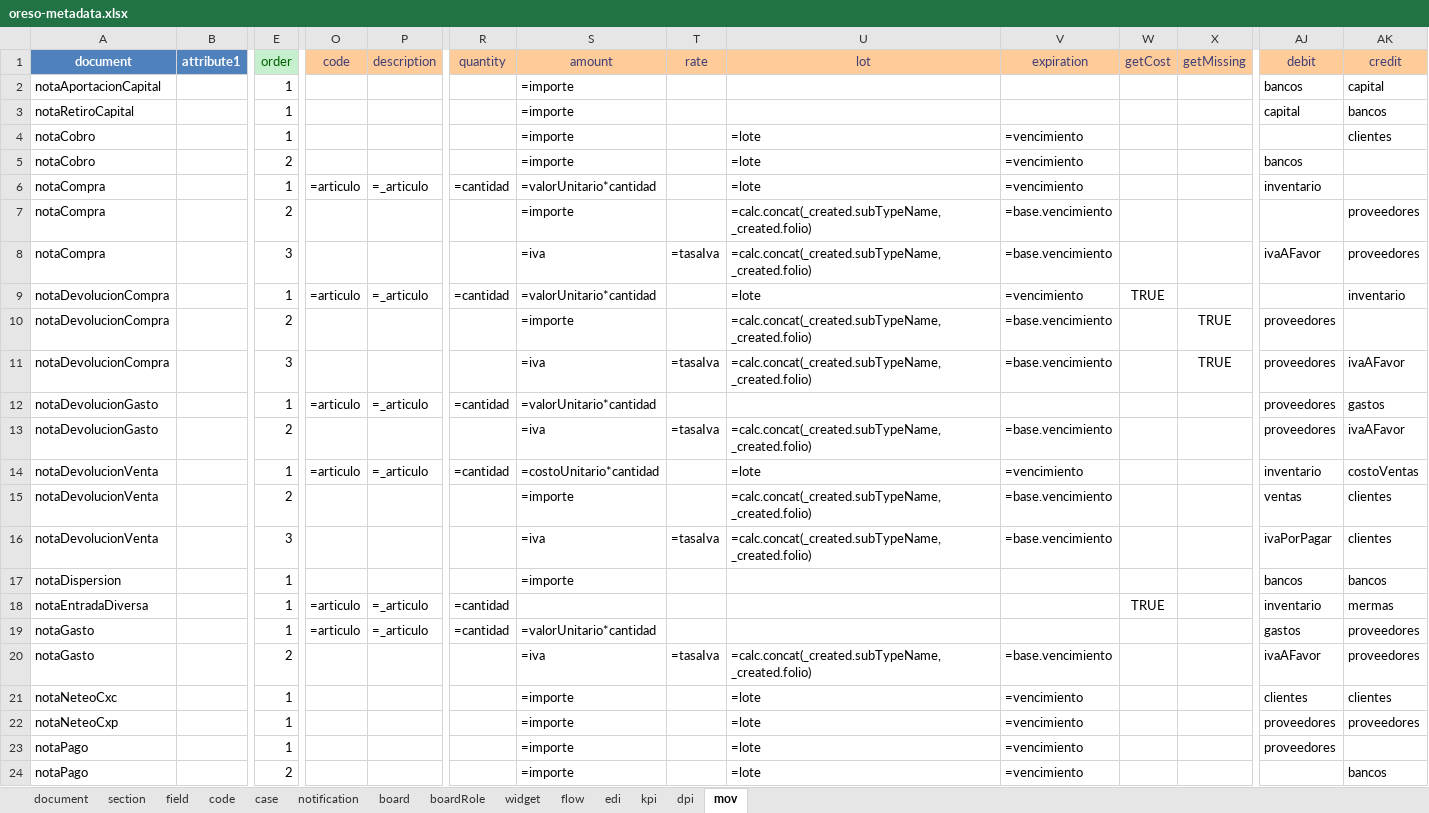
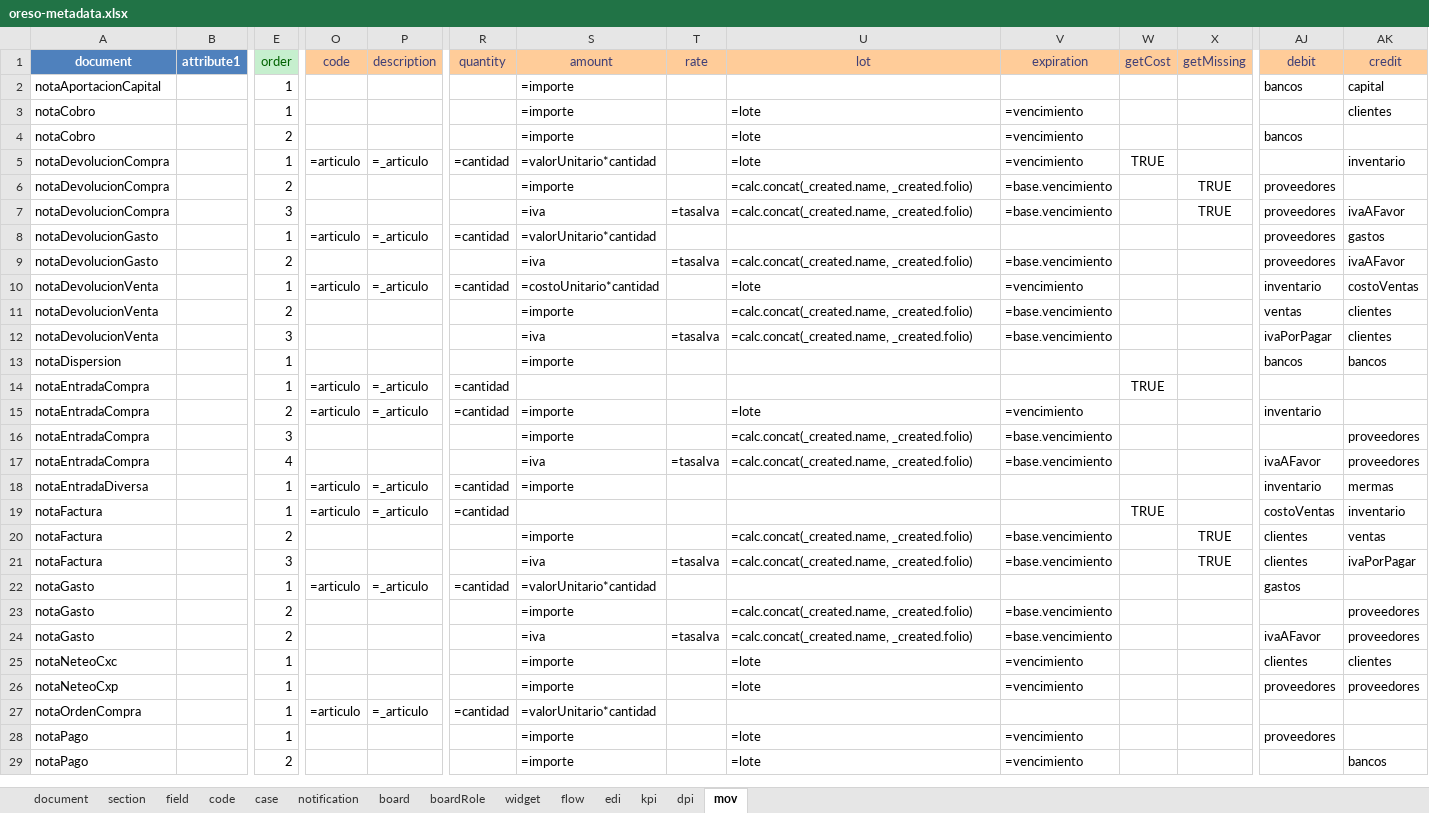
Before and after one commit to bh-wasabi/oreso, an Excel workbook: oreso-metadata.xlsx, sheet mov, drawn as a sheet; only a part is shown, gaps mark what is left out; values as stored, in another font and other column widths than the file's, no borders; removed rows and columns are numbered as before the commit, all else as after; rows hold the shown columns only; the diff covers the shown part only; the diff names each change by its address in the sheet, - before the commit and + after, or states it on an @@ line.

```diff
--- a/oreso-metadata.xlsx (sheet mov)
+++ b/oreso-metadata.xlsx (sheet mov)
@@ row 3 moved to row 34: notaRetiroCapital @@
-row 6: notaCompra |  | 1 | =articulo | =_articulo | =cantidad | =valorUnitario*cantidad |  | =lote | =vencimiento |  |  | inventario
-row 7: notaCompra |  | 2 |  |  |  | =importe |  | =calc.concat(_created.subTypeName, _created.folio) | =base.vencimiento |  |  |  | proveedores
-row 8: notaCompra |  | 3 |  |  |  | =iva | =tasaIva | =calc.concat(_created.subTypeName, _created.folio) | =base.vencimiento |  |  | ivaAFavor | proveedores
-U6:U7 (lot): =calc.concat(_created.subTypeName, _created.folio)
+U6:U7 (lot): =calc.concat(_created.name, _created.folio)
-U9 (lot): =calc.concat(_created.subTypeName, _created.folio)
+U9 (lot): =calc.concat(_created.name, _created.folio)
-U11:U12 (lot): =calc.concat(_created.subTypeName, _created.folio)
+U11:U12 (lot): =calc.concat(_created.name, _created.folio)
+row 14: notaEntradaCompra |  | 1 | =articulo | =_articulo | =cantidad |  |  |  |  | TRUE
+row 15: notaEntradaCompra |  | 2 | =articulo | =_articulo | =cantidad | =importe |  | =lote | =vencimiento |  |  | inventario
+row 16: notaEntradaCompra |  | 3 |  |  |  | =importe |  | =calc.concat(_created.name, _created.folio) | =base.vencimiento |  |  |  | proveedores
+row 17: notaEntradaCompra |  | 4 |  |  |  | =iva | =tasaIva | =calc.concat(_created.name, _created.folio) | =base.vencimiento |  |  | ivaAFavor | proveedores
-S18 (amount): (empty)
+S18 (amount): =importe
-W18 (getCost): TRUE
+W18 (getCost): (empty)
@@ row 28 moved to row 19: notaFactura @@
+row 20: notaFactura |  | 2 |  |  |  | =importe |  | =calc.concat(_created.name, _created.folio) | =base.vencimiento |  | TRUE | clientes | ventas
+row 21: notaFactura |  | 3 |  |  |  | =iva | =tasaIva | =calc.concat(_created.name, _created.folio) | =base.vencimiento |  | TRUE | clientes | ivaPorPagar
-AK22 (credit): proveedores
+AK22 (credit): (empty)
+row 23: notaGasto |  | 2 |  |  |  | =importe |  | =calc.concat(_created.name, _created.folio) | =base.vencimiento |  |  |  | proveedores
-U24 (lot): =calc.concat(_created.subTypeName, _created.folio)
+U24 (lot): =calc.concat(_created.name, _created.folio)
+row 27: notaOrdenCompra |  | 1 | =articulo | =_articulo | =cantidad | =valorUnitario*cantidad
```
Also changed, not shown: 2 added rows, 4 removed rows and 2 moved rows elsewhere in this sheet, sheet field, sheet section, sheet document, sheet widget, 51 other files.
